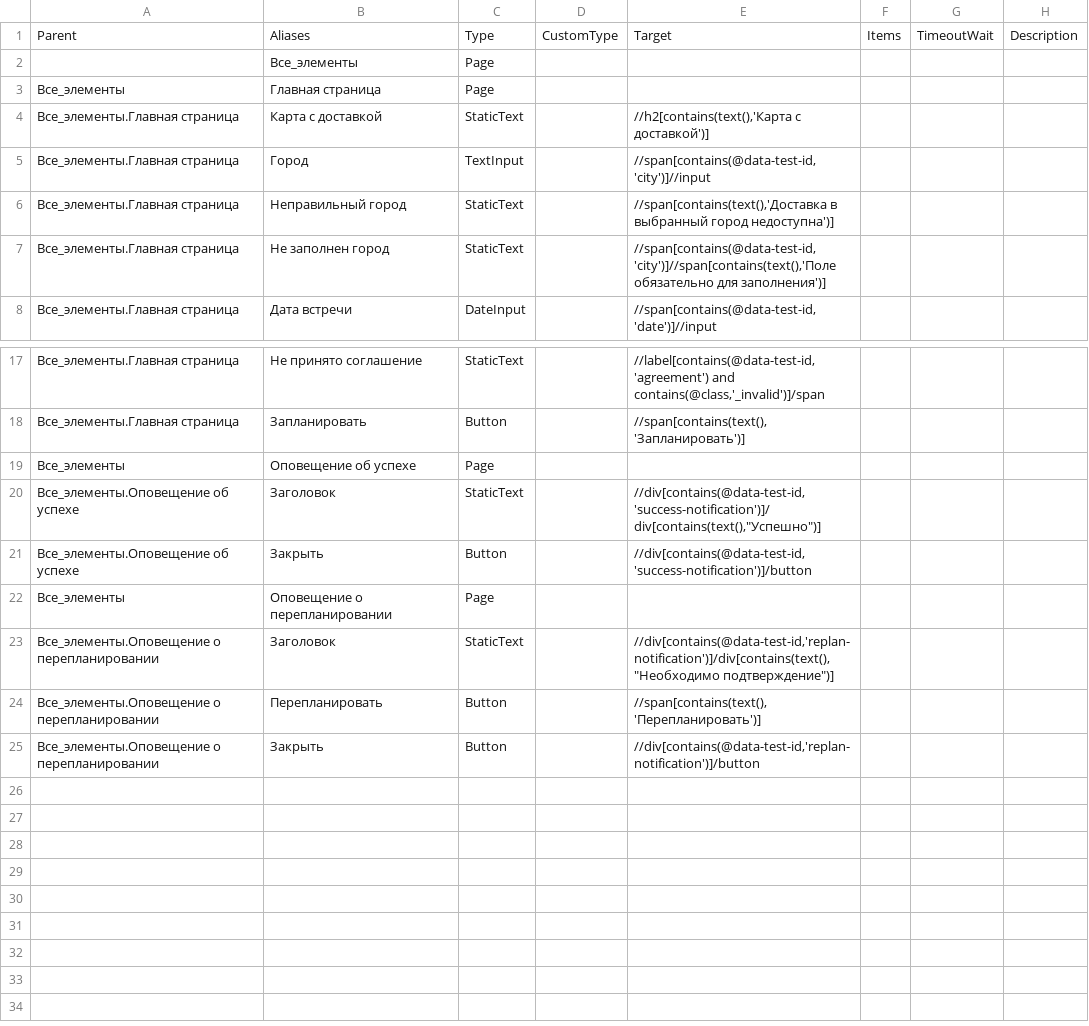
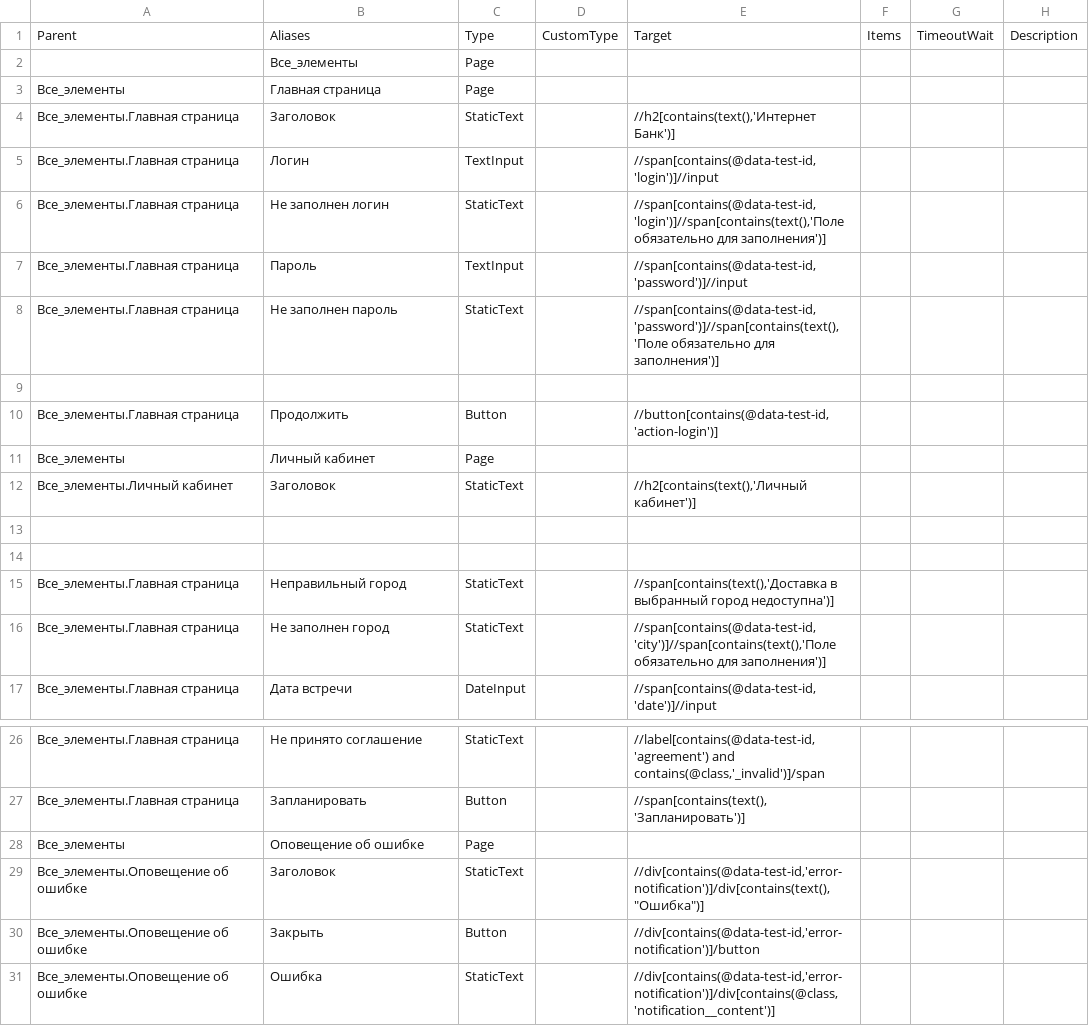
Before and after one commit to nikita-baliassniy/ibanktest, a CSV file: iBankTest/element_definitions.csv, drawn as a sheet; only a part is shown, gaps mark what is left out.

```diff
--- a/iBankTest/element_definitions.csv
+++ b/iBankTest/element_definitions.csv
@@ -3,4 +3,13 @@ Parent;Aliases;Type;CustomType;Target;Items;TimeoutWait;Description
 Все_элементы;Главная страница;Page;;;;;
-Все_элементы.Главная страница;Карта с доставкой;StaticText;;//h2[contains(text(),'Карта с доставкой')];;;
-Все_элементы.Главная страница;Город;TextInput;;//span[contains(@data-test-id,'city')]//input;;;
+Все_элементы.Главная страница;Заголовок;StaticText;;//h2[contains(text(),'Интернет Банк')];;;
+Все_элементы.Главная страница;Логин;TextInput;;//span[contains(@data-test-id,'login')]//input;;;
+Все_элементы.Главная страница;Не заполнен логин;StaticText;;//span[contains(@data-test-id,'login')]//span[contains(text(),'Поле обязательно для заполнения')];;;
+Все_элементы.Главная страница;Пароль;TextInput;;//span[contains(@data-test-id,'password')]//input;;;
+Все_элементы.Главная страница;Не заполнен пароль;StaticText;;//span[contains(@data-test-id,'password')]//span[contains(text(),'Поле обязательно для заполнения')];;;
+
+Все_элементы.Главная страница;Продолжить;Button;;//button[contains(@data-test-id,'action-login')];;;
+Все_элементы;Личный кабинет;Page;;;;;
+Все_элементы.Личный кабинет;Заголовок;StaticText;;//h2[contains(text(),'Личный кабинет')];;;
+
+
 Все_элементы.Главная страница;Неправильный город;StaticText;;//span[contains(text(),'Доставка в выбранный город недоступна')];;;
@@ -18,8 +27,5 @@ Parent;Aliases;Type;CustomType;Target;Items;TimeoutWait;Description
 Все_элементы.Главная страница;Запланировать;Button;;//span[contains(text(),'Запланировать')];;;
-Все_элементы;Оповещение об успехе;Page;;;;;
-Все_элементы.Оповещение об успехе;Заголовок;StaticText;;//div[contains(@data-test-id,'success-notification')]/div[contains(text(),"Успешно")];;;
-Все_элементы.Оповещение об успехе;Закрыть;Button;;//div[contains(@data-test-id,'success-notification')]/button;;;
-Все_элементы;Оповещение о перепланировании;Page;;;;;
-Все_элементы.Оповещение о перепланировании;Заголовок;StaticText;;//div[contains(@data-test-id,'replan-notification')]/div[contains(text(),"Необходимо подтверждение")];;;
-Все_элементы.Оповещение о перепланировании;Перепланировать;Button;;//span[contains(text(),'Перепланировать')];;;
-Все_элементы.Оповещение о перепланировании;Закрыть;Button;;//div[contains(@data-test-id,'replan-notification')]/button;;;
+Все_элементы;Оповещение об ошибке;Page;;;;;
+Все_элементы.Оповещение об ошибке;Заголовок;StaticText;;//div[contains(@data-test-id,'error-notification')]/div[contains(text(),"Ошибка")];;;
+Все_элементы.Оповещение об ошибке;Закрыть;Button;;//div[contains(@data-test-id,'error-notification')]/button;;;
+Все_элементы.Оповещение об ошибке;Ошибка;StaticText;;//div[contains(@data-test-id,'error-notification')]/div[contains(@class,'notification__content')];;;
```
Also changed, not shown: 20 other files.
